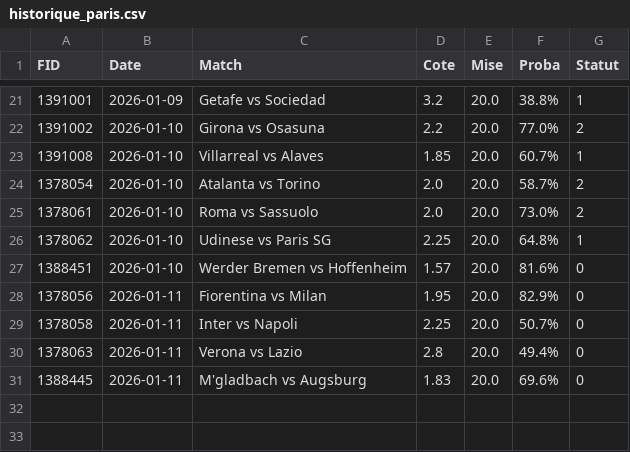
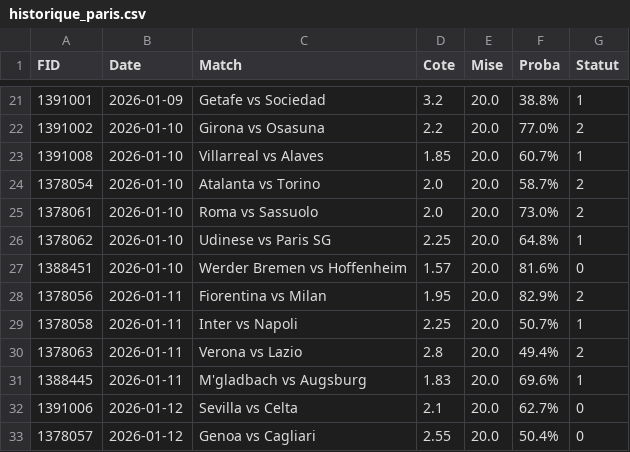
Before and after one commit to Matttgic/Overstreamlit, a CSV file: historique_paris.csv, drawn as a sheet; only a part is shown, gaps mark what is left out.

```diff
--- a/historique_paris.csv
+++ b/historique_paris.csv
@@ -27,5 +27,7 @@ FID,Date,Match,Cote,Mise,Proba,Statut
 1388451,2026-01-10,Werder Bremen vs Hoffenheim,1.57,20.0,81.6%,0
-1378056,2026-01-11,Fiorentina vs Milan,1.95,20.0,82.9%,0
-1378058,2026-01-11,Inter vs Napoli,2.25,20.0,50.7%,0
-1378063,2026-01-11,Verona vs Lazio,2.8,20.0,49.4%,0
-1388445,2026-01-11,M'gladbach vs Augsburg,1.83,20.0,69.6%,0
+1378056,2026-01-11,Fiorentina vs Milan,1.95,20.0,82.9%,2
+1378058,2026-01-11,Inter vs Napoli,2.25,20.0,50.7%,1
+1378063,2026-01-11,Verona vs Lazio,2.8,20.0,49.4%,2
+1388445,2026-01-11,M'gladbach vs Augsburg,1.83,20.0,69.6%,1
+1391006,2026-01-12,Sevilla vs Celta,2.1,20.0,62.7%,0
+1378057,2026-01-12,Genoa vs Cagliari,2.55,20.0,50.4%,0
```
